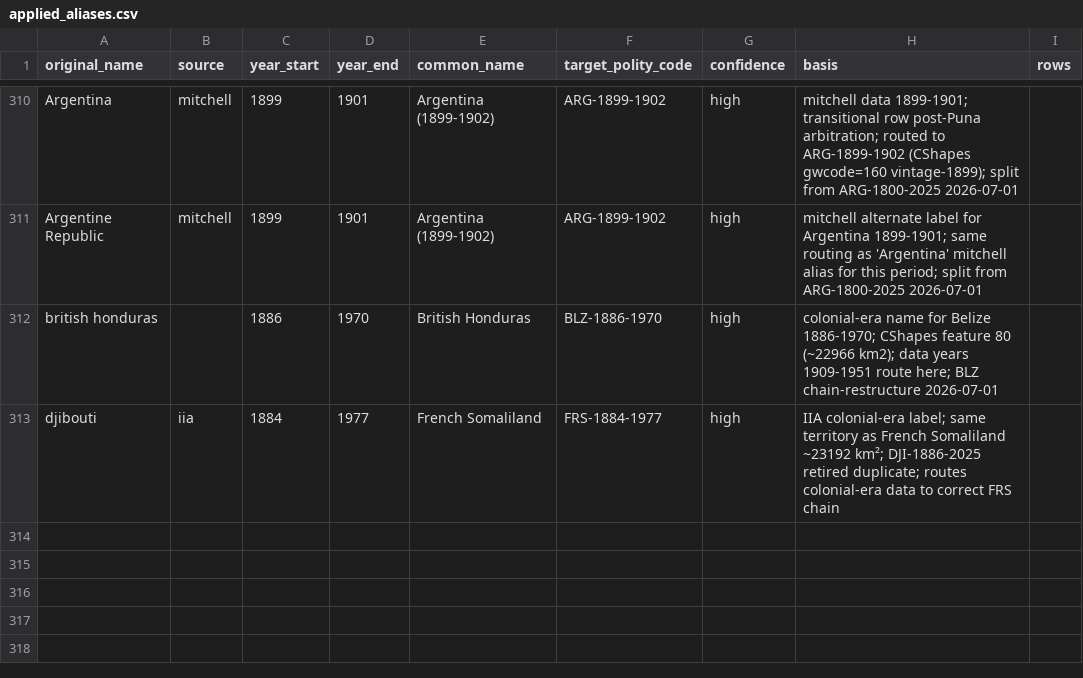
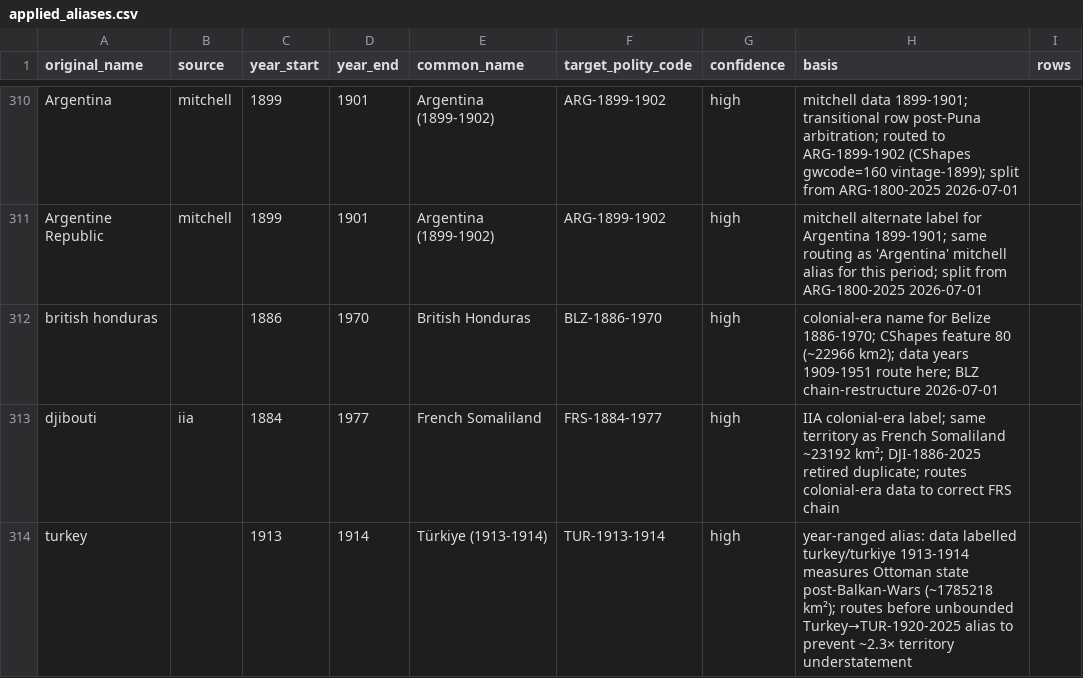
Before and after one commit to eduaguilera/whep-polities, a CSV file: pipelines/polity-autoimprove/state/applied_aliases.csv, drawn as a sheet; only a part is shown, gaps mark what is left out.

```diff
--- a/pipelines/polity-autoimprove/state/applied_aliases.csv
+++ b/pipelines/polity-autoimprove/state/applied_aliases.csv
@@ -313 +313,2 @@ british honduras,,1886,1970,British Honduras,BLZ-1886-1970,high,colonial-era nam
 djibouti,iia,1884,1977,French Somaliland,FRS-1884-1977,high,IIA colonial-era label; same territory as French Somaliland ~23192 km²; DJI-1886-2025 retired duplicate; routes colonial-era data to correct FRS chain,
+turkey,,1913,1914,Türkiye (1913-1914),TUR-1913-1914,high,year-ranged alias: data labelled turkey/turkiye 1913-1914 measures Ottoman state post-Balkan-Wars (~1785218 km²); routes before unbounded Turkey→TUR-1920-2025 alias to prevent ~2.3× territory understatement,
```
Also changed, not shown: data/final/polities_database.csv, 1 other file.
